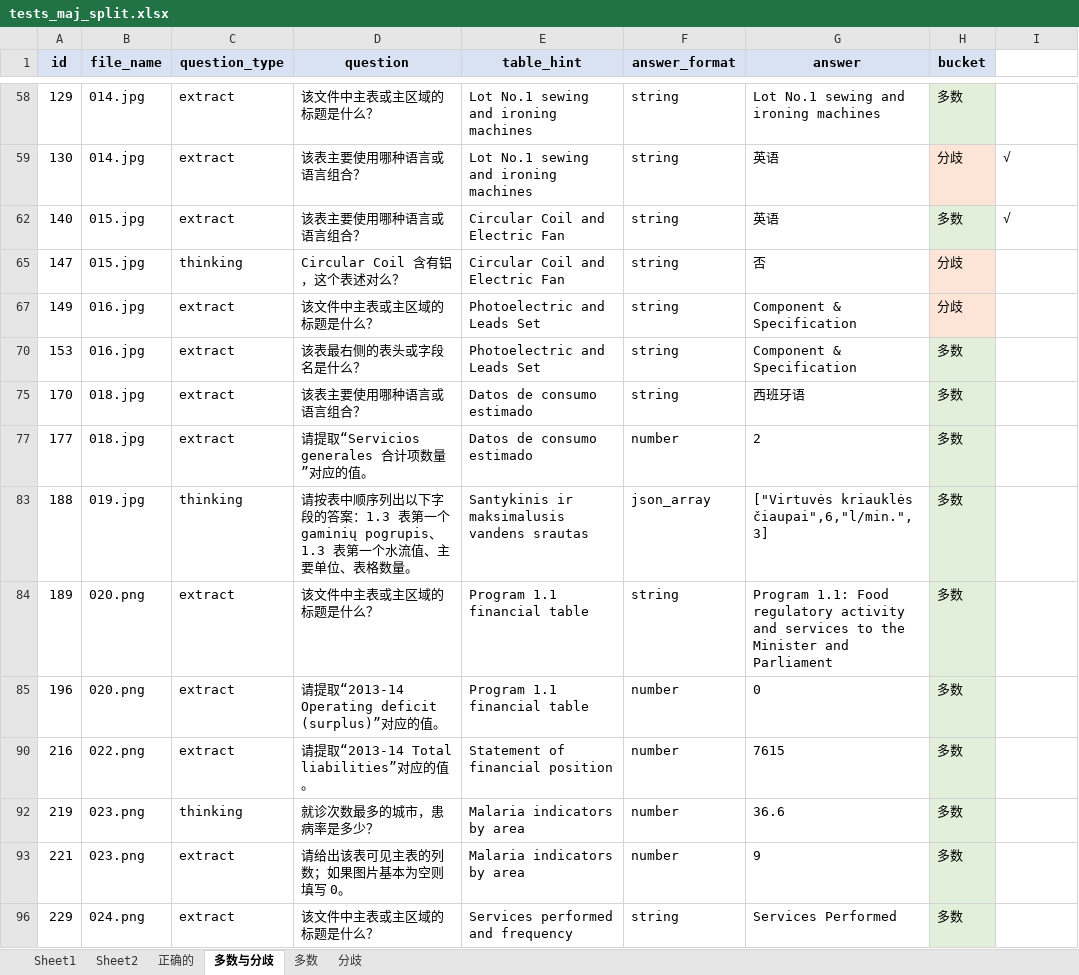
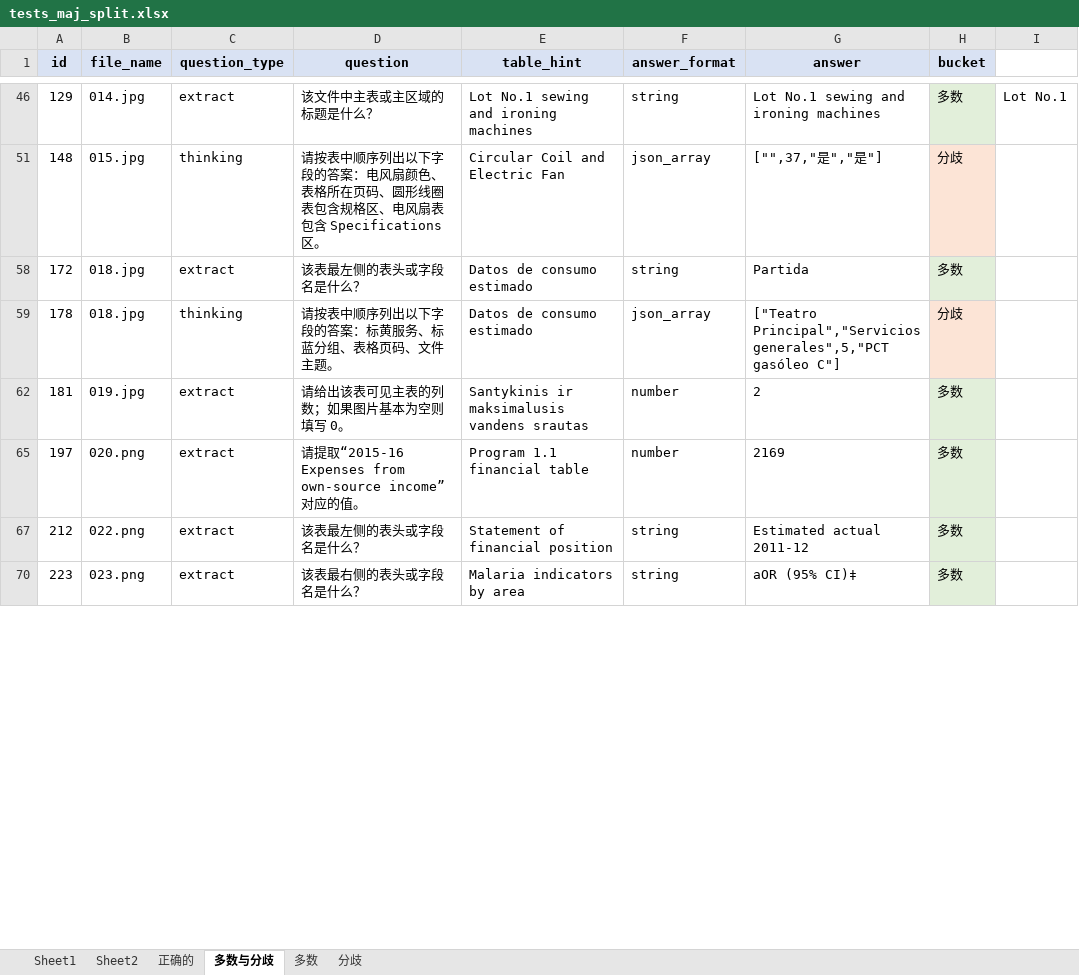
Before and after one commit to shersX/pdfbisai, an Excel workbook: tests_maj_split.xlsx, sheet 多数与分歧, drawn as a sheet; only a part is shown, gaps mark what is left out; values as stored, in another font and other column widths than the file's, no borders; removed rows and columns are numbered as before the commit, all else as after; the diff covers the shown part only; the diff names each change by its address in the sheet, - before the commit and + after, or states it on an @@ line.

```diff
--- a/tests_maj_split.xlsx (sheet 多数与分歧)
+++ b/tests_maj_split.xlsx (sheet 多数与分歧)
-I46: (empty)
+I46: Lot No.1
-row 59: 130 | 014.jpg | extract | 该表主要使用哪种语言或语言组合？ | Lot No.1 sewing and ironing machines | string | 英语 | 分歧 | √
-row 62: 140 | 015.jpg | extract | 该表主要使用哪种语言或语言组合？ | Circular Coil and Electric Fan | string | 英语 | 多数 | √
-A51 (id): 147
+A51 (id): 148
-D51 (question): Circular Coil 含有铝，这个表述对么？
+D51 (question): 请按表中顺序列出以下字段的答案：电风扇颜色、表格所在页码、圆形线圈表包含规格区、电风扇表包含 Specifications 区。
-F51 (answer_format): string
+F51 (answer_format): json_array
-G51 (answer): 否
+G51 (answer): ["",37,"是","是"]
-row 67: 149 | 016.jpg | extract | 该文件中主表或主区域的标题是什么？ | Photoelectric and Leads Set | string | Component & Specification | 分歧
-row 70: 153 | 016.jpg | extract | 该表最右侧的表头或字段名是什么？ | Photoelectric and Leads Set | string | Component & Specification | 多数
-A58 (id): 170
+A58 (id): 172
-D58 (question): 该表主要使用哪种语言或语言组合？
+D58 (question): 该表最左侧的表头或字段名是什么？
-G58 (answer): 西班牙语
+G58 (answer): Partida
@@ row 59 unhidden: 178 | 018.jpg | thinking | 请按表中顺序列出以下字段的答案：标黄服务、标蓝分组、表格页码、文件主题。 | Datos de consumo estimado | json_array | ["Teatro Principal","Servicios generales",5,"PCT gasóleo C"] | 分歧 @@
-A62 (id): 177
+A62 (id): 181
-B62 (file_name): 018.jpg
+B62 (file_name): 019.jpg
-D62 (question): 请提取“Servicios generales 合计项数量”对应的值。
+D62 (question): 请给出该表可见主表的列数；如果图片基本为空则填写 0。
-E62 (table_hint): Datos de consumo estimado
+E62 (table_hint): Santykinis ir maksimalusis vandens srautas
@@ row 83 hidden: 188 | 019.jpg | thinking | 请按表中顺序列出以下字段的答案：1.3 表第一个 gaminių pogrupis、1.3 表第一个水流值、主要单位、表格数量。 | Santykinis ir maksimalusis vandens srautas | json_array | ["Virtuvės kriauklės čiaupai",6,"l/min.",3] | 多数 @@
-row 84: 189 | 020.png | extract | 该文件中主表或主区域的标题是什么？ | Program 1.1 financial table | string | Program 1.1: Food regulatory activity and services to the Minister and Parliament | 多数
-A65 (id): 196
+A65 (id): 197
-D65 (question): …提取“2013-14 Operating deficit (surplus)”对应…
+D65 (question): …提取“2015-16 Expenses from own-source income”对应…
-G65 (answer): 0
+G65 (answer): 2169
-A67 (id): 216
+A67 (id): 212
-D67 (question): 请提取“2013-14 Total liabilities”对应的值。
+D67 (question): 该表最左侧的表头或字段名是什么？
-F67 (answer_format): number
+F67 (answer_format): string
-G67 (answer): 7615
+G67 (answer): Estimated actual 2011-12
-row 92: 219 | 023.png | thinking | 就诊次数最多的城市，患病率是多少？ | Malaria indicators by area | number | 36.6 | 多数
-A70 (id): 221
+A70 (id): 223
-D70 (question): 请给出该表可见主表的列数；如果图片基本为空则填写 0。
+D70 (question): 该表最右侧的表头或字段名是什么？
-F70 (answer_format): number
+F70 (answer_format): string
-G70 (answer): 9
+G70 (answer): aOR (95% CI)‡
-row 96: 229 | 024.png | extract | 该文件中主表或主区域的标题是什么？ | Services performed and frequency | string | Services Performed | 多数
```
Also changed, not shown: 23 removed rows, 74 hidden or unhidden rows and 63 edited cells elsewhere in this sheet, sheet 正确的, sheet 多数, sheet 分歧, hidden cells, 2 other files.
